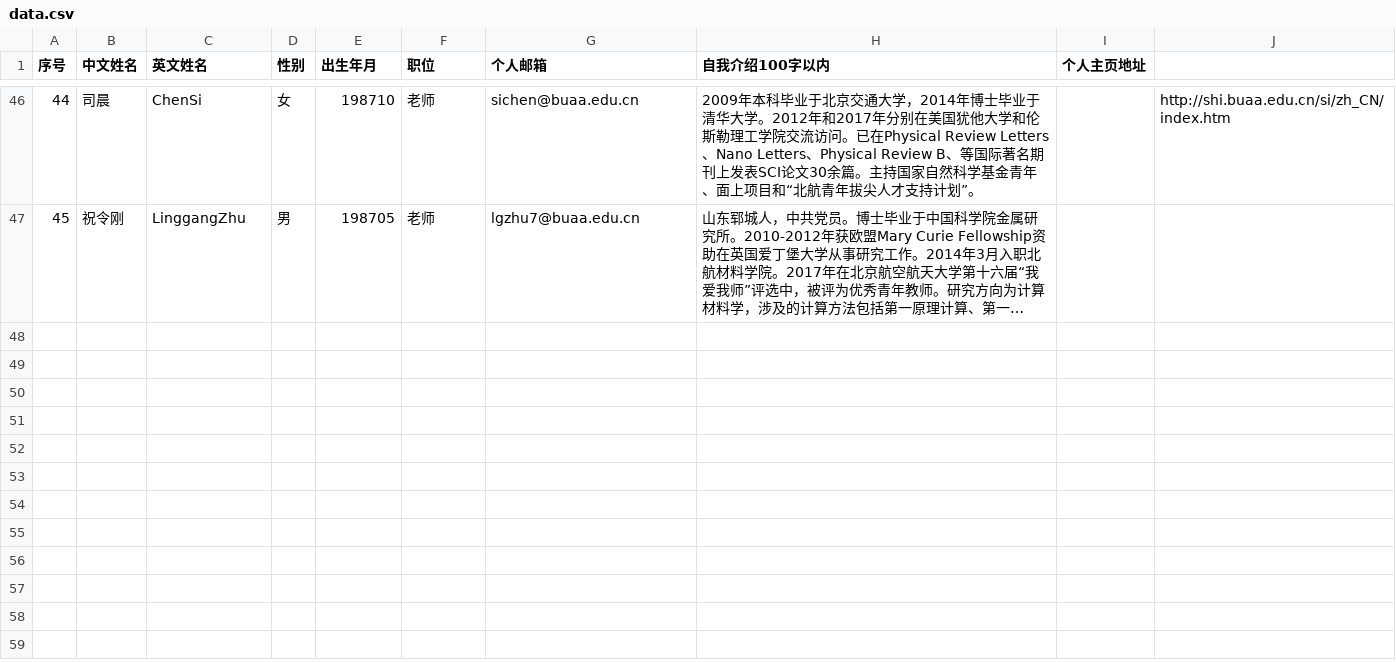
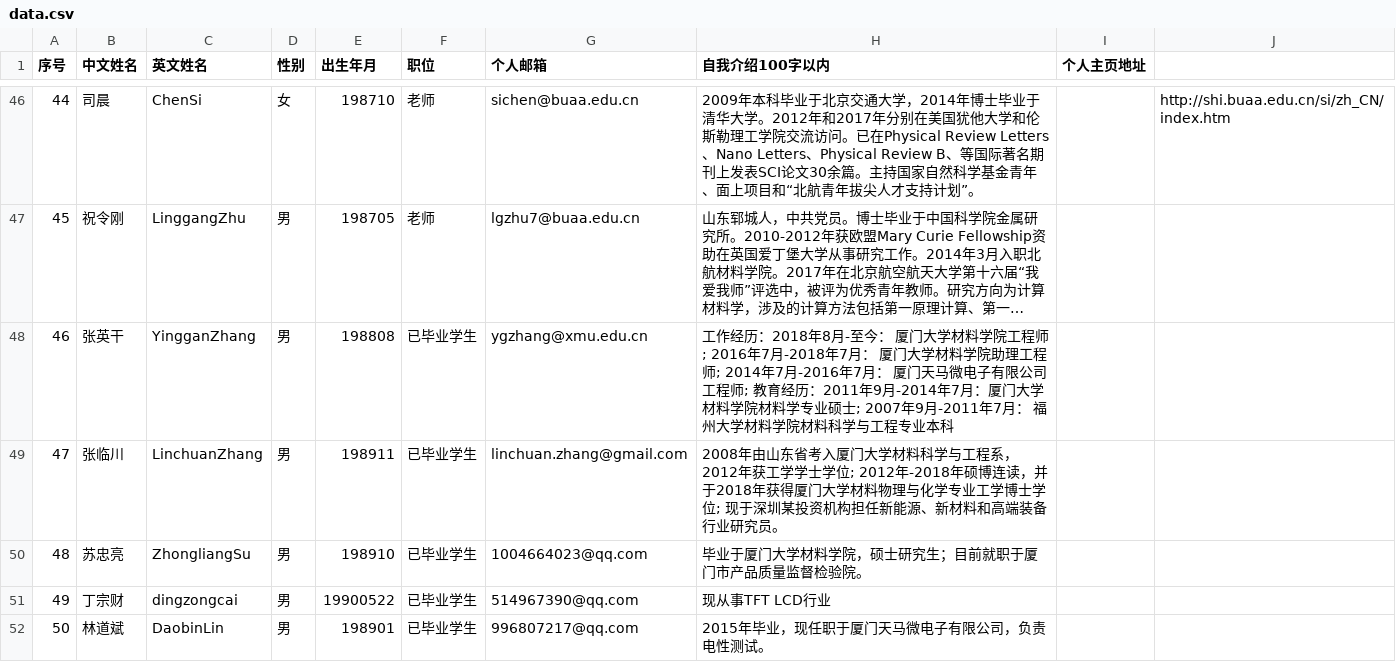
Before and after one commit to alkemine/alkemine_cn, a CSV file: auto/data.csv, drawn as a sheet; only a part is shown, gaps mark what is left out; long unchanged cells end in …; the diff names each change by its address in the sheet, - before the commit and + after, or states it on an @@ line.

```diff
--- a/auto/data.csv
+++ b/auto/data.csv
+row 48: 46 | 张英干 | YingganZhang | 男 | 198808 | 已毕业学生 | ygzhang@xmu.edu.cn | 工作经历：2018年8月-至今： 厦门大学材料学院工程师; 2016年7月-2018年7月： 厦门大学材料学院助理工程师; 2014年7月-2016年7月： 厦门天马微电子有限公司工程师; 教育经历：2011年9月-2014年7月：厦门大学材料学院材料学专业硕士; 2007年9月-2011年7月： 福州大学材料学院材料科学与工程专业本科
+row 49: 47 | 张临川 | LinchuanZhang | 男 | 198911 | 已毕业学生 | linchuan.zhang@gmail.com | 2008年由山东省考入厦门大学材料科学与工程系，2012年获工学学士学位; 2012年-2018年硕博连读，并于2018年获得厦门大学材料物理与化学专业工学博士学位; 现于深圳某投资机构担任新能源、新材料和高端装备行业研究员。
+row 50: 48 | 苏忠亮 | ZhongliangSu | 男 | 198910 | 已毕业学生 | 1004664023@qq.com | 毕业于厦门大学材料学院，硕士研究生；目前就职于厦门市产品质量监督检验院。
+row 51: 49 | 丁宗财 | dingzongcai | 男 | 19900522 | 已毕业学生 | 514967390@qq.com | 现从事TFT LCD行业
+row 52: 50 | 林道斌 | DaobinLin | 男 | 198901 | 已毕业学生 | 996807217@qq.com | 2015年毕业，现任职于厦门天马微电子有限公司，负责电性测试。
```
Also changed, not shown: 10 other files.
